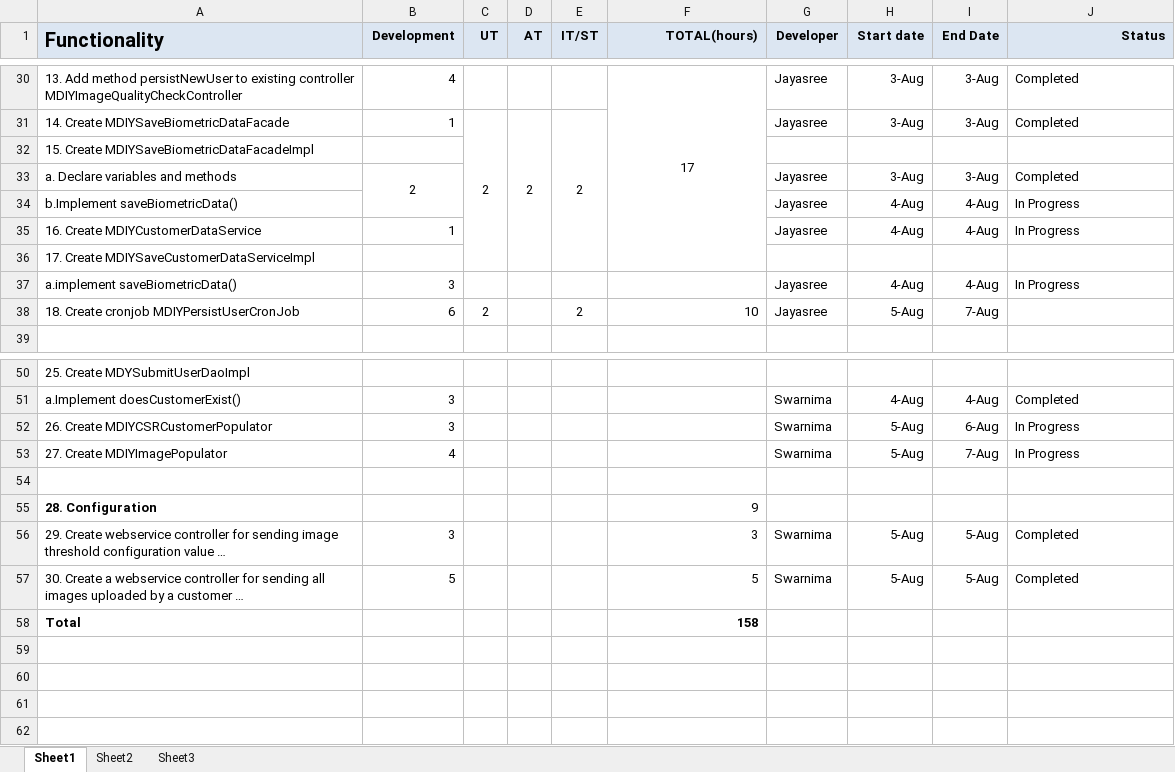
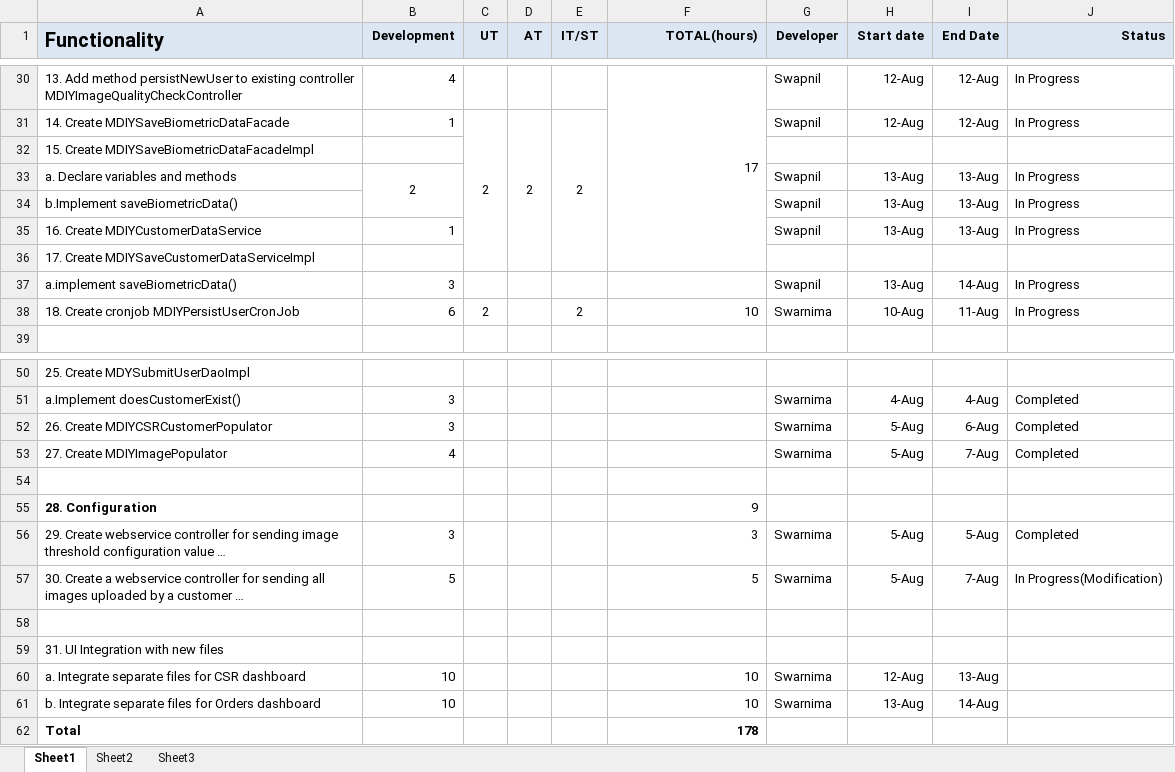
Before and after one commit to kishor-chockalingam/PRY-CC, an Excel workbook: docs/bio metric integration estimation/Face recognition Dev Plan_v1.xlsx, sheet Sheet1, drawn as a sheet; only a part is shown, gaps mark what is left out; long unchanged cells end in …; values as stored, in another font and other column widths than the file's, no borders; addresses are those after the commit; the diff covers the shown part only; the diff names each change by its address in the sheet, - before the commit and + after, or states it on an @@ line.

```diff
--- a/docs/bio metric integration estimation/Face recognition Dev Plan_v1.xlsx (sheet Sheet1)
+++ b/docs/bio metric integration estimation/Face recognition Dev Plan_v1.xlsx (sheet Sheet1)
-F30 alignment: center
+F30 alignment: right
-G30:G31 (Developer): Jayasree
+G30:G31 (Developer): Swapnil
-H30:H31 (Start date): 3-Aug
+H30:H31 (Start date): 12-Aug
-I30:I31 (End Date): 3-Aug
+I30:I31 (End Date): 12-Aug
-J30:J31 (Status): Completed
+J30:J31 (Status): In Progress
-G33:G35 (Developer): Jayasree
+G33:G35 (Developer): Swapnil
-H33 (Start date): 3-Aug
+H33 (Start date): 13-Aug
-I33 (End Date): 3-Aug
+I33 (End Date): 13-Aug
-J33 (Status): Completed
+J33 (Status): In Progress
-H34:H35 (Start date): 4-Aug
+H34:H35 (Start date): 13-Aug
-I34:I35 (End Date): 4-Aug
+I34:I35 (End Date): 13-Aug
-G37 (Developer): Jayasree
+G37 (Developer): Swapnil
-H37 (Start date): 4-Aug
+H37 (Start date): 13-Aug
-I37 (End Date): 4-Aug
+I37 (End Date): 14-Aug
-G38 (Developer): Jayasree
+G38 (Developer): Swarnima
-H38 (Start date): 5-Aug
+H38 (Start date): 10-Aug
-I38 (End Date): 7-Aug
+I38 (End Date): 11-Aug
-J38 (Status): (empty)
+J38 (Status): In Progress
-J52:J53 (Status): In Progress
+J52:J53 (Status): Completed
-I57 (End Date): 5-Aug
+I57 (End Date): 7-Aug
-J57 (Status): Completed
+J57 (Status): In Progress(Modification)
+row 58: (empty)
+row 59: 31. UI Integration with new files
+row 60: a. Integrate separate files for CSR dashboard | 10 |  |  |  | 10 | Swarnima | 12-Aug | 13-Aug
+row 61: b. Integrate separate files for Orders dashboard | 10 |  |  |  | 10 | Swarnima | 13-Aug | 14-Aug
-F62 (TOTAL(hours)): 158
+F62 (TOTAL(hours)): 178
```
Also changed, not shown: 35 edited cells and merged cells elsewhere in this sheet.
